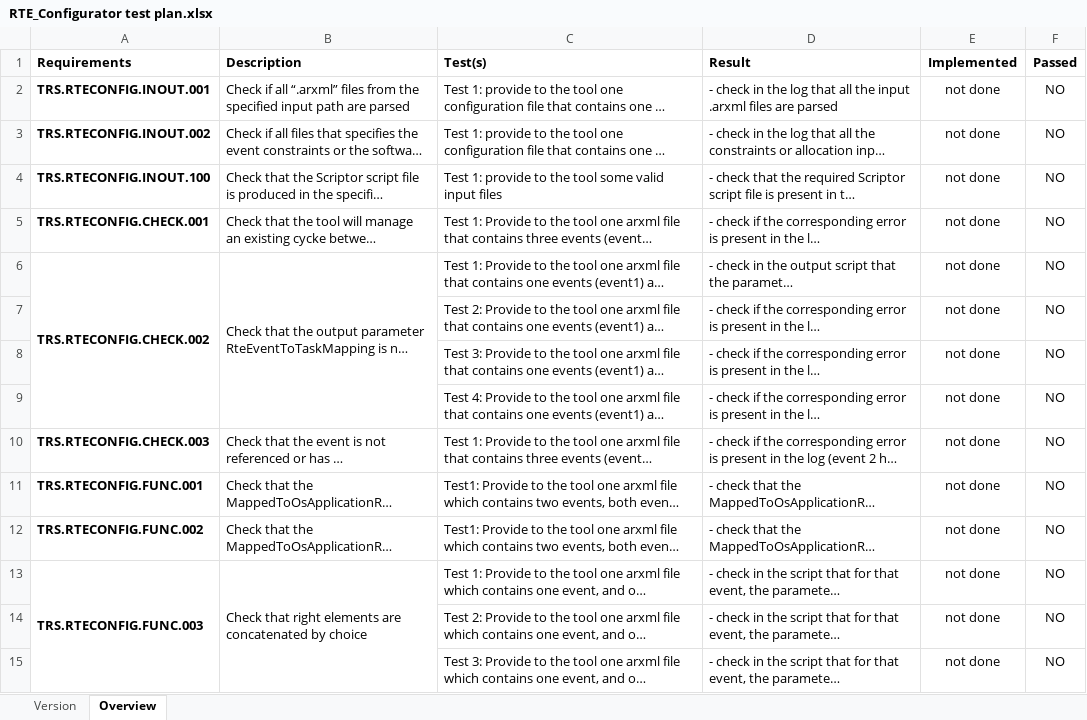
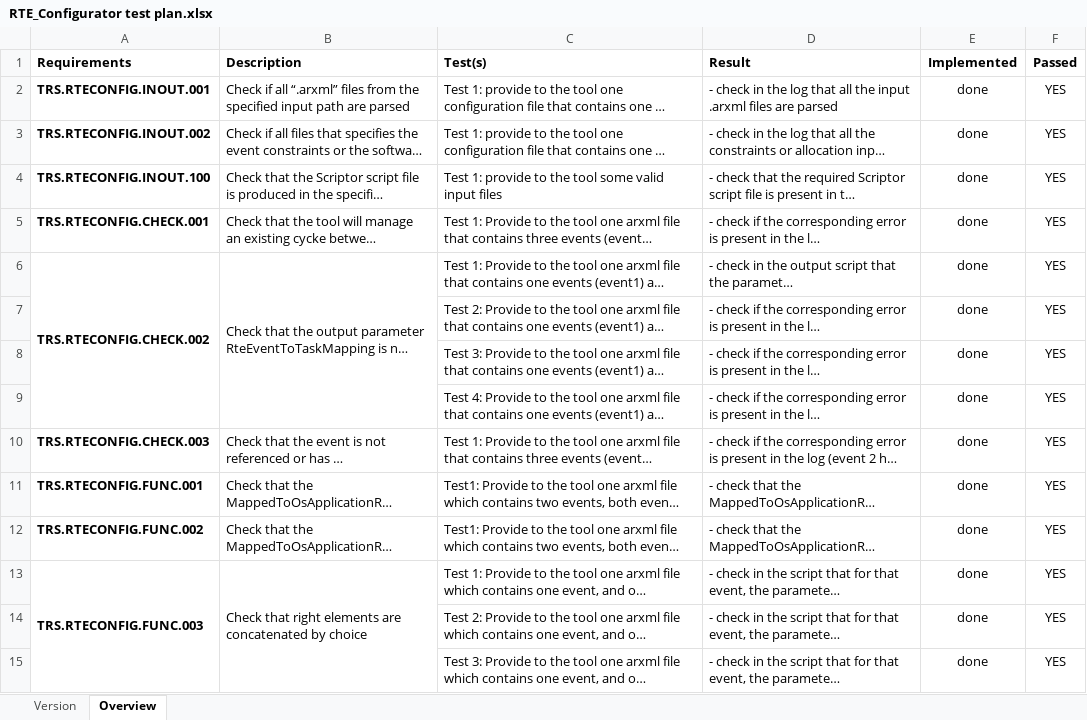
Before and after one commit to VanCristi/RTEConfig, an Excel workbook: RTE_Configurator test plan.xlsx, sheet Overview, drawn as a sheet; only a part is shown; long unchanged cells end in …; values as stored, in another font and other column widths than the file's, no borders; conditional formats not drawn; the diff covers the shown part only; the diff names each change by its address in the sheet, - before the commit and + after, or states it on an @@ line.

```diff
--- a/RTE_Configurator test plan.xlsx (sheet Overview)
+++ b/RTE_Configurator test plan.xlsx (sheet Overview)
-E2:E15 (Implemented): not done
+E2:E15 (Implemented): done
-F2:F15 (Passed): NO
+F2:F15 (Passed): YES
```
Also changed, not shown: 2 added rows, 29 edited cells and cell formats elsewhere in this sheet.
